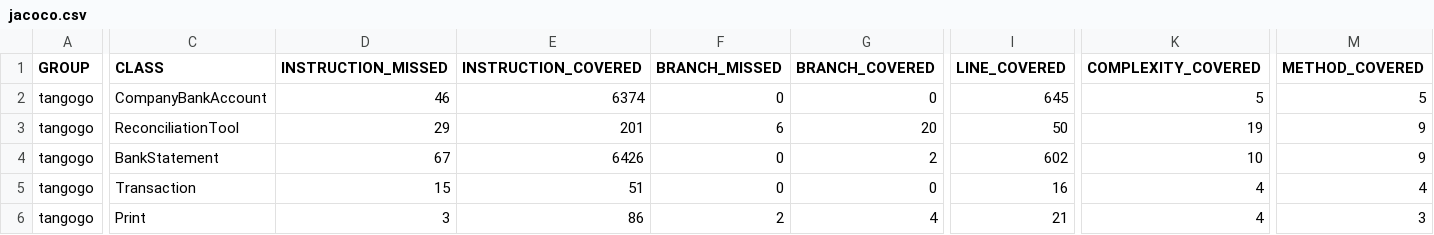
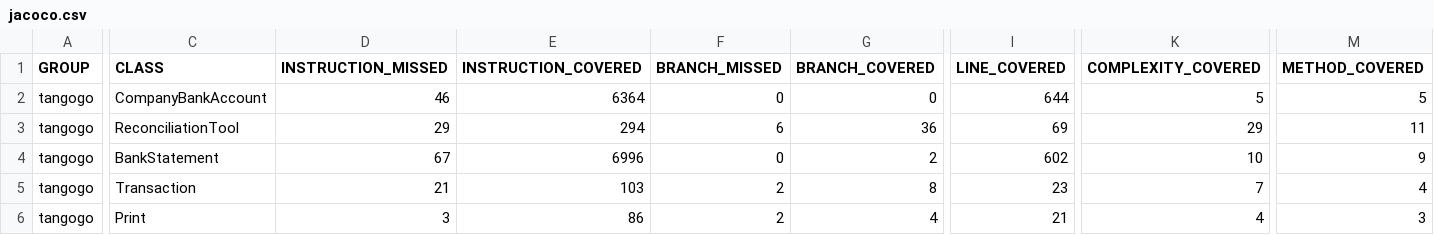
Before and after one commit to sgoh23/tangogo, a CSV file: target/site/jacoco/jacoco.csv, drawn as a sheet; only a part is shown, gaps mark what is left out; the diff covers the shown part only; the diff names each change by its address in the sheet, - before the commit and + after, or states it on an @@ line.

Commit message:
Tried out Java8 to do filter list and summing. Cool!

```diff
--- a/target/site/jacoco/jacoco.csv
+++ b/target/site/jacoco/jacoco.csv
-E2 (INSTRUCTION_COVERED): 6374
+E2 (INSTRUCTION_COVERED): 6364
-I2 (LINE_COVERED): 645
+I2 (LINE_COVERED): 644
-E3 (INSTRUCTION_COVERED): 201
+E3 (INSTRUCTION_COVERED): 294
-G3 (BRANCH_COVERED): 20
+G3 (BRANCH_COVERED): 36
-I3 (LINE_COVERED): 50
+I3 (LINE_COVERED): 69
-K3 (COMPLEXITY_COVERED): 19
+K3 (COMPLEXITY_COVERED): 29
-M3 (METHOD_COVERED): 9
+M3 (METHOD_COVERED): 11
-E4 (INSTRUCTION_COVERED): 6426
+E4 (INSTRUCTION_COVERED): 6996
-D5 (INSTRUCTION_MISSED): 15
+D5 (INSTRUCTION_MISSED): 21
-E5 (INSTRUCTION_COVERED): 51
+E5 (INSTRUCTION_COVERED): 103
-F5 (BRANCH_MISSED): 0
+F5 (BRANCH_MISSED): 2
-G5 (BRANCH_COVERED): 0
+G5 (BRANCH_COVERED): 8
-I5 (LINE_COVERED): 16
+I5 (LINE_COVERED): 23
-K5 (COMPLEXITY_COVERED): 4
+K5 (COMPLEXITY_COVERED): 7
```
Also changed, not shown: 1 edited cell elsewhere in this file, 31 other files.
